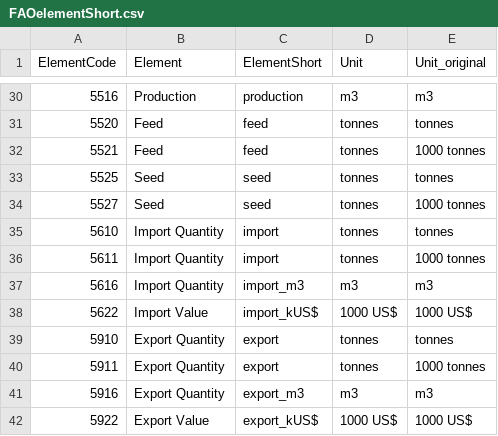
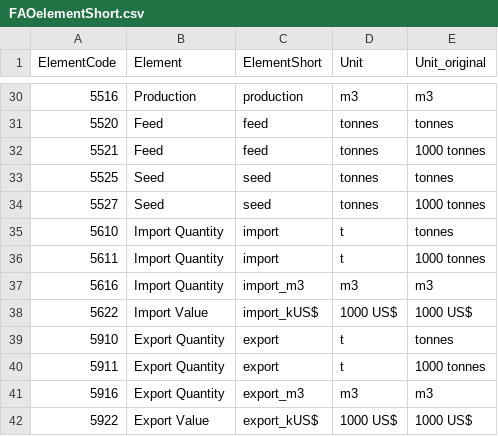
Before and after one commit to pik-piam/mrcommons, a CSV file: inst/extdata/FAOelementShort.csv, drawn as a sheet; only a part is shown, gaps mark what is left out.

```diff
--- a/inst/extdata/FAOelementShort.csv
+++ b/inst/extdata/FAOelementShort.csv
@@ -34,8 +34,8 @@ ElementCode;Element;ElementShort;Unit;Unit_original
 5527;Seed;seed;tonnes;1000 tonnes
-5610;Import Quantity;import;tonnes;tonnes
-5611;Import Quantity;import;tonnes;1000 tonnes
+5610;Import Quantity;import;t;tonnes
+5611;Import Quantity;import;t;1000 tonnes
 5616;Import Quantity;import_m3;m3;m3
 5622;Import Value;import_kUS$;1000 US$;1000 US$
-5910;Export Quantity;export;tonnes;tonnes
-5911;Export Quantity;export;tonnes;1000 tonnes
+5910;Export Quantity;export;t;tonnes
+5911;Export Quantity;export;t;1000 tonnes
 5916;Export Quantity;export_m3;m3;m3
```
Also changed, not shown: inst/extdata/FAOiso_faocode_online.csv, inst/extdata/sectoral/newFAOitems_online_DRAFT.csv, 5 other files.
